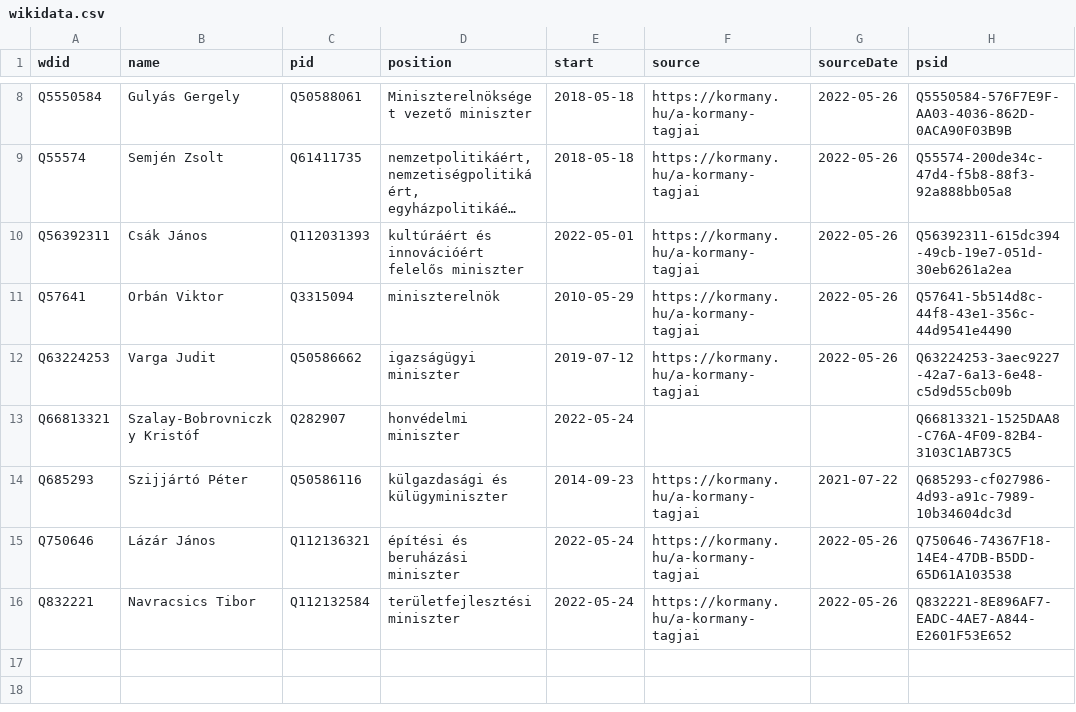
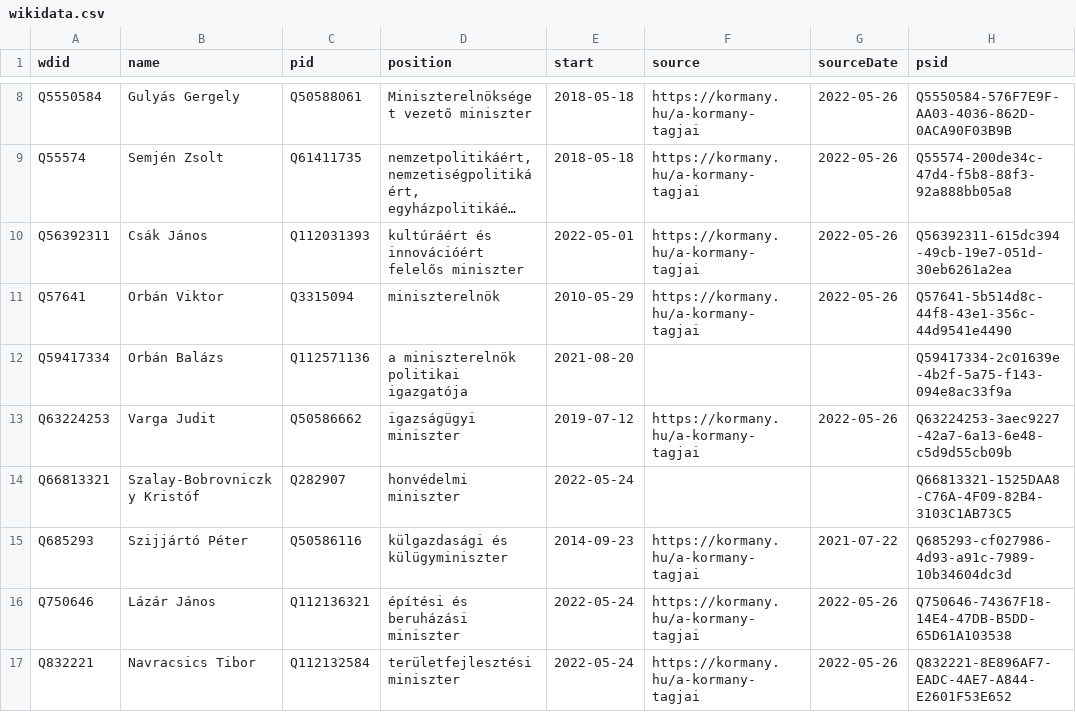
Before and after one commit to every-politician-scrapers/hungary-cabinet, a CSV file: sources/official/wikidata.csv, drawn as a sheet; only a part is shown, gaps mark what is left out; long unchanged cells end in …; the diff names each change by its address in the sheet, - before the commit and + after, or states it on an @@ line.

Commit message:
Compare external sources to Wikidata

```diff
--- a/sources/official/wikidata.csv
+++ b/sources/official/wikidata.csv
+row 12: Q59417334 | Orbán Balázs | Q112571136 | a miniszterelnök politikai igazgatója | 2021-08-20 |  |  | Q59417334-2c01639e-4b2f-5a75-f143-094e8ac33f9a
```
Also changed, not shown: 1 other file.
